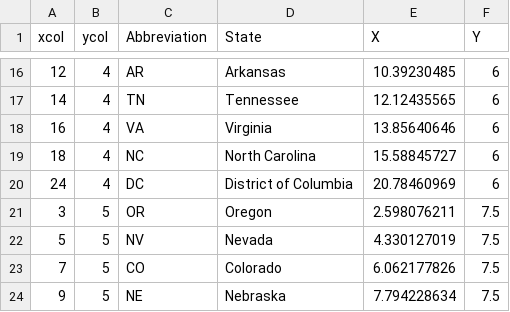
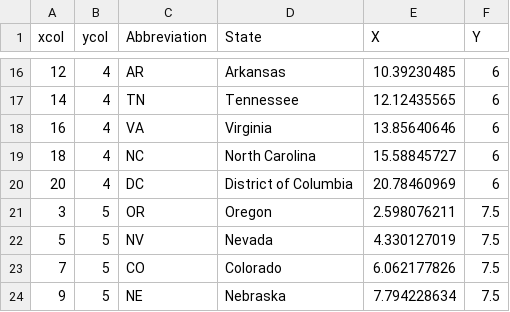
Before and after one commit to mpkrass7/shmapy, a CSV file: lone_wolf/static/state_coordinates.csv, drawn as a sheet; only a part is shown, gaps mark what is left out.

Commit message:
moving DC to the continental US

```diff
--- a/lone_wolf/static/state_coordinates.csv
+++ b/lone_wolf/static/state_coordinates.csv
@@ -19,3 +19,3 @@ xcol,ycol,Abbreviation,State,X,Y
 18,4,NC,North Carolina,15.58845727,6
-24,4,DC,District of Columbia,20.78460969,6
+20,4,DC,District of Columbia,20.78460969,6
 3,5,OR,Oregon,2.598076211,7.5
```
